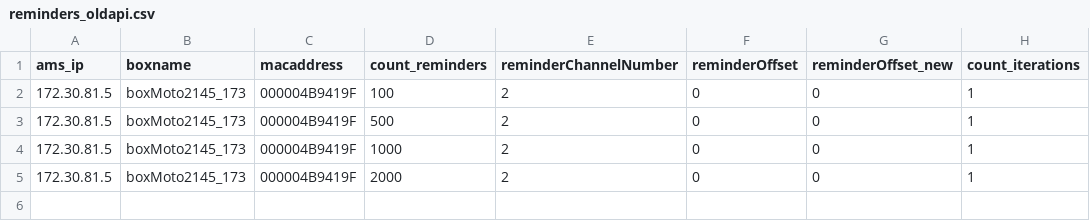
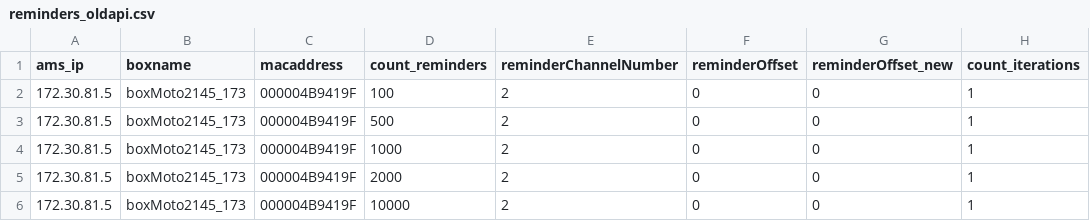
Before and after one commit to kirgent/Performance, a CSV file: src/main/resources/reminders_oldapi.csv, drawn as a sheet.

```diff
--- a/src/main/resources/reminders_oldapi.csv
+++ b/src/main/resources/reminders_oldapi.csv
@@ -5 +5,2 @@ ams_ip,boxname,macaddress,count_reminders,reminderChannelNumber,reminderOffset,r
 "172.30.81.5","boxMoto2145_173","000004B9419F",2000,2,0,0,1
+"172.30.81.5","boxMoto2145_173","000004B9419F",10000,2,0,0,1
```
Also changed, not shown: target/classes/reminders_oldapi.csv, 5 other files.
